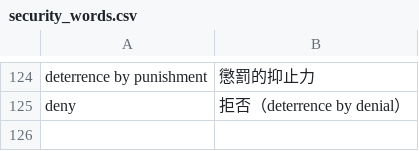
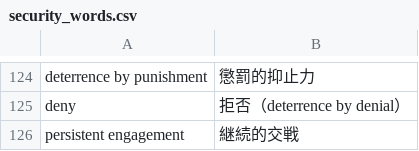
Before and after one commit to takamixhi/security_words, a CSV file: security_words.csv, drawn as a sheet; only a part is shown, gaps mark what is left out; the diff names each change by its address in the sheet, - before the commit and + after, or states it on an @@ line.

Commit message:
Update security_words.csv

```diff
--- a/security_words.csv
+++ b/security_words.csv
+row 126: persistent engagement | 継続的交戦
```
